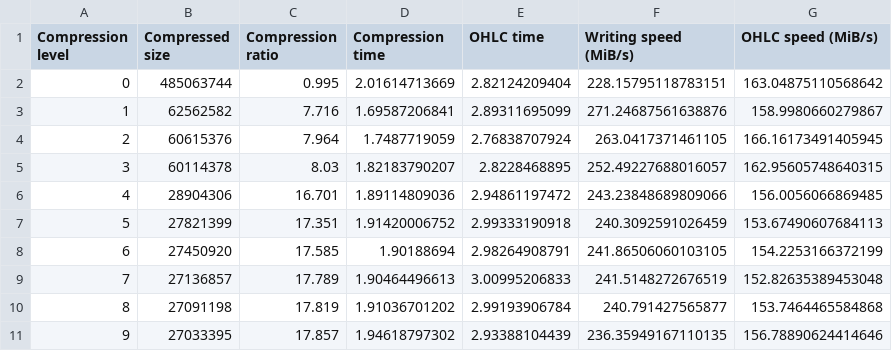
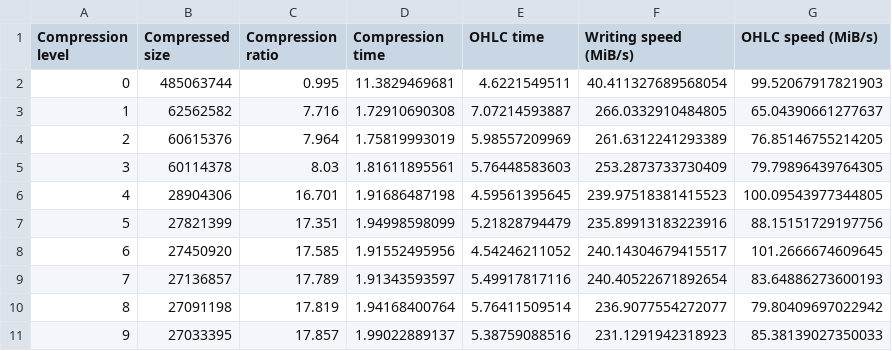
Before and after one commit to pablojimenezmateo/Big-Data, a CSV file: csv/btable_blosclz.csv, drawn as a sheet.

```diff
--- a/csv/btable_blosclz.csv
+++ b/csv/btable_blosclz.csv
@@ -1,11 +1,11 @@
 "Compression level","Compressed size","Compression ratio","Compression time","OHLC time","Writing speed (MiB/s)","OHLC speed (MiB/s)"
-"0","485063744","0.995","2.01614713669","2.82124209404","228.15795118783151","163.04875110568642"
-"1","62562582","7.716","1.69587206841","2.89311695099","271.24687561638876","158.9980660279867"
-"2","60615376","7.964","1.7487719059","2.76838707924","263.0417371461105","166.16173491405945"
-"3","60114378","8.03","1.82183790207","2.8228468895","252.49227688016057","162.95605748640315"
-"4","28904306","16.701","1.89114809036","2.94861197472","243.23848689809066","156.0056066869485"
-"5","27821399","17.351","1.91420006752","2.99333190918","240.3092591026459","153.67490607684113"
-"6","27450920","17.585","1.90188694","2.98264908791","241.86506060103105","154.2253166372199"
-"7","27136857","17.789","1.90464496613","3.00995206833","241.5148272676519","152.82635389453048"
-"8","27091198","17.819","1.91036701202","2.99193906784","240.791427565877","153.7464465584868"
-"9","27033395","17.857","1.94618797302","2.93388104439","236.35949167110135","156.78890624414646"
+"0","485063744","0.995","11.3829469681","4.6221549511","40.411327689568054","99.52067917821903"
+"1","62562582","7.716","1.72910690308","7.07214593887","266.0332910484805","65.04390661277637"
+"2","60615376","7.964","1.75819993019","5.98557209969","261.6312241293389","76.85146755214205"
+"3","60114378","8.03","1.81611895561","5.76448583603","253.2873733730409","79.79896439764305"
+"4","28904306","16.701","1.91686487198","4.59561395645","239.97518381415523","100.09543977344805"
+"5","27821399","17.351","1.94998598099","5.21828794479","235.89913183223916","88.15151729197756"
+"6","27450920","17.585","1.91552495956","4.54246211052","240.14304679415517","101.2666674609645"
+"7","27136857","17.789","1.91343593597","5.49917817116","240.40522671892654","83.64886273600193"
+"8","27091198","17.819","1.94168400764","5.76411509514","236.9077554272077","79.80409697022942"
+"9","27033395","17.857","1.99022889137","5.38759088516","231.1291942318923","85.38139027350033"
```
Also changed, not shown: csv/btable_lz4.csv, csv/btable_lz4hc.csv, 6 other files.
